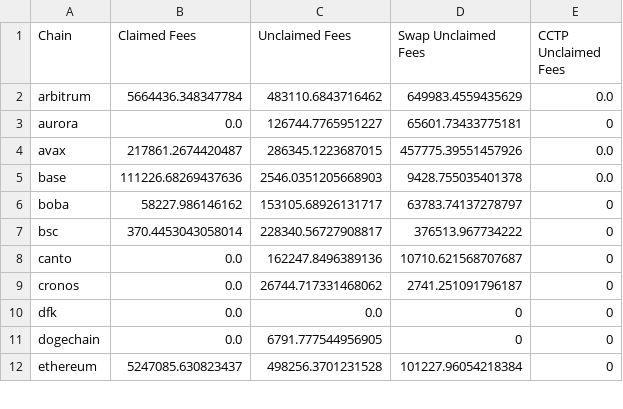
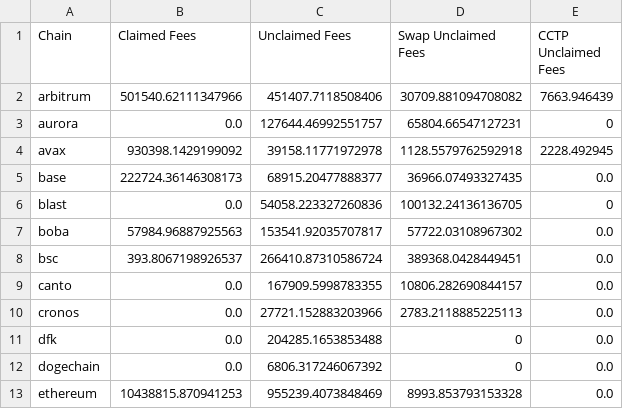
Before and after one commit to Defi-Moses/synapse-treasury-frontend, a CSV file: public/data/sums.csv, drawn as a sheet; only a part is shown; the diff covers the shown part only.

```diff
--- a/public/data/sums.csv
+++ b/public/data/sums.csv
@@ -1,12 +1,13 @@
 Chain,Claimed Fees,Unclaimed Fees,Swap Unclaimed Fees,CCTP Unclaimed Fees
-arbitrum,5664436.348347784,483110.6843716462,649983.4559435629,0.0
-aurora,0.0,126744.7765951227,65601.73433775181,0
-avax,217861.2674420487,286345.1223687015,457775.39551457926,0.0
-base,111226.68269437636,2546.0351205668903,9428.755035401378,0.0
-boba,58227.986146162,153105.68926131717,63783.74137278797,0
-bsc,370.4453043058014,228340.56727908817,376513.967734222,0
-canto,0.0,162247.8496389136,10710.621568707687,0
-cronos,0.0,26744.717331468062,2741.251091796187,0
-dfk,0.0,0.0,0,0
-dogechain,0.0,6791.777544956905,0,0
-ethereum,5247085.630823437,498256.3701231528,101227.96054218384,0
+arbitrum,501540.62111347966,451407.7118508406,30709.881094708082,7663.946439
+aurora,0.0,127644.46992551757,65804.66547127231,0
+avax,930398.1429199092,39158.11771972978,1128.5579762592918,2228.492945
+base,222724.36146308173,68915.20477888377,36966.07493327435,0.0
+blast,0.0,54058.223327260836,100132.24136136705,0
+boba,57984.96887925563,153541.92035707817,57722.03108967302,0.0
+bsc,393.8067198926537,266410.87310586724,389368.0428449451,0.0
+canto,0.0,167909.5998783355,10806.282690844157,0.0
+cronos,0.0,27721.152883203966,2783.2118885225113,0.0
+dfk,0.0,204285.1653853488,0,0.0
+dogechain,0.0,6806.317246067392,0,0.0
+ethereum,10438815.870941253,955239.4073848469,8993.853793153328,0.0
```
Also changed, not shown: 21 edited cells elsewhere in this file, public/data/currentTreasuryHoldings.csv, 10 other files.
